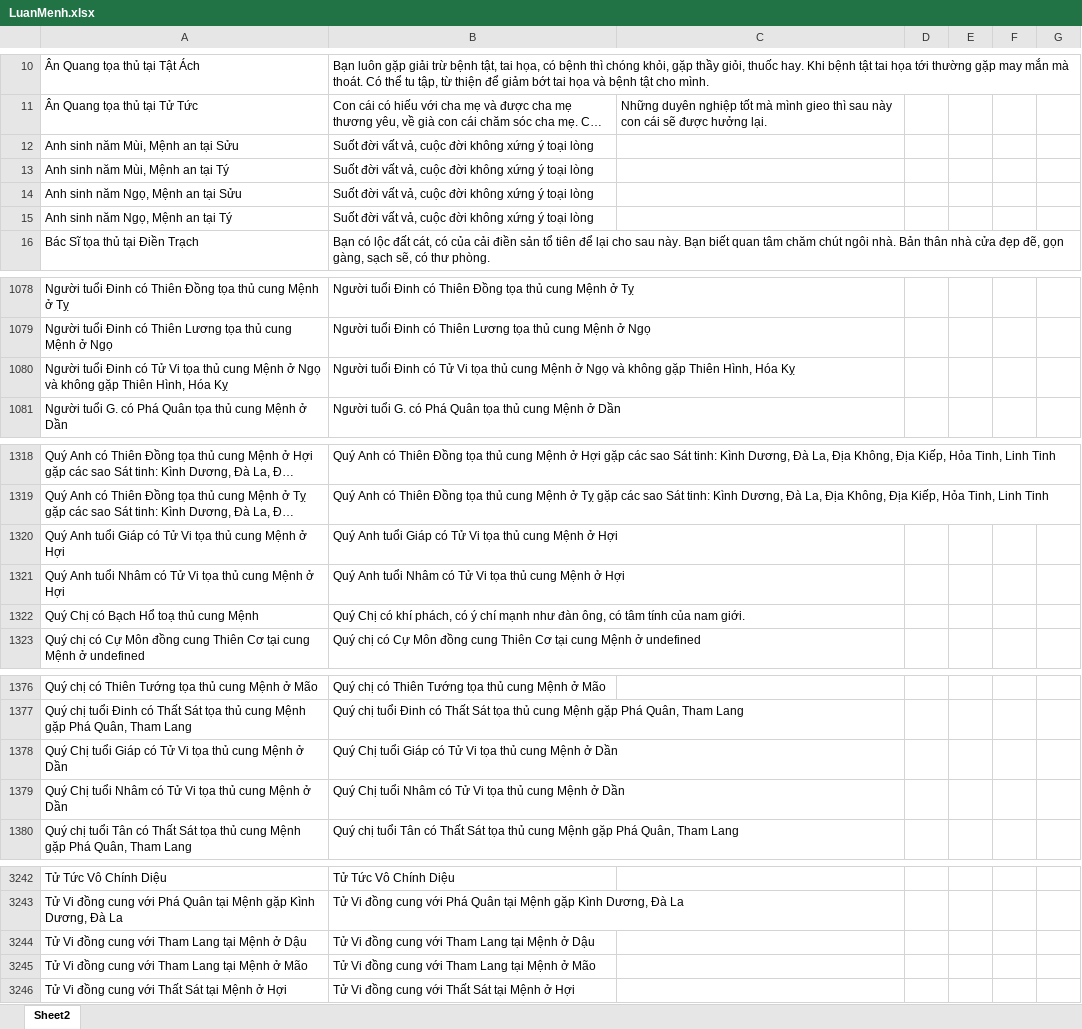
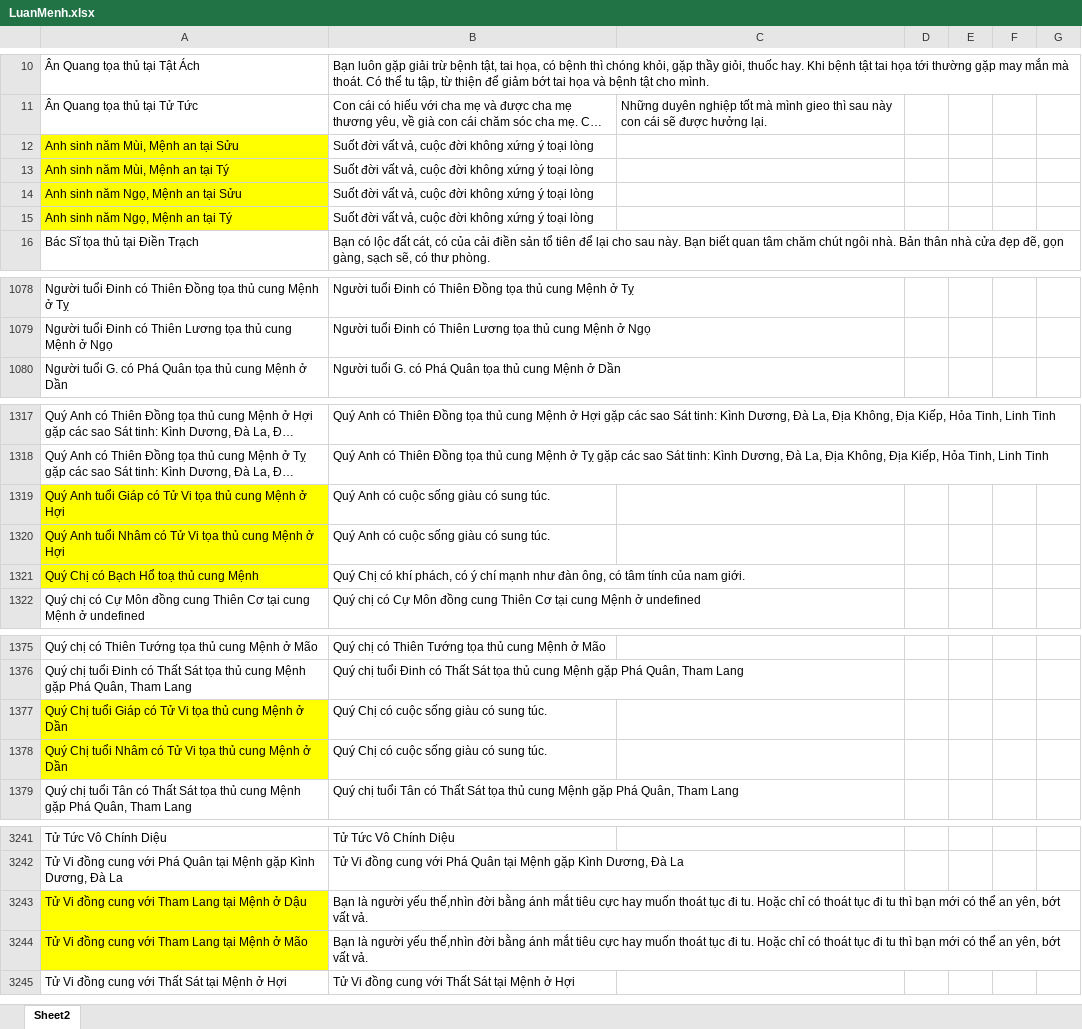
Before and after one commit to Donniehieu/LuanGiaiTuViBacPhai, an Excel workbook: LuanMenh.xlsx, sheet Sheet2, drawn as a sheet; only a part is shown, gaps mark what is left out; long unchanged cells end in …; values as stored, in another font and other column widths than the file's, no borders; conditional formats not drawn; removed rows and columns are numbered as before the commit, all else as after; the diff covers the shown part only; the diff names each change by its address in the sheet, - before the commit and + after, or states it on an @@ line.

Commit message:
Giải luận về Tử vi ở mệnh

```diff
--- a/LuanMenh.xlsx (sheet Sheet2)
+++ b/LuanMenh.xlsx (sheet Sheet2)
-A12:A15 fill: none
+A12:A15 fill: #FFFF00
-row 1080: Người tuổi Đinh có Tử Vi tọa thủ cung Mệnh ở Ngọ và không gặp Thiên Hình, Hóa Kỵ | Người tuổi Đinh có Tử Vi tọa thủ cung Mệnh ở Ngọ và không gặp Thiên Hình, Hóa Kỵ
-A1319:A1321 fill: none
+A1319:A1321 fill: #FFFF00
-B1319: Quý Anh tuổi Giáp có Tử Vi tọa thủ cung Mệnh ở Hợi
+B1319: Quý Anh có cuộc sống giàu có sung túc.
-B1320: Quý Anh tuổi Nhâm có Tử Vi tọa thủ cung Mệnh ở Hợi
+B1320: Quý Anh có cuộc sống giàu có sung túc.
-A1377:A1378 fill: none
+A1377:A1378 fill: #FFFF00
-B1377: Quý Chị tuổi Giáp có Tử Vi tọa thủ cung Mệnh ở Dần
+B1377: Quý Chị có cuộc sống giàu có sung túc.
-B1378: Quý Chị tuổi Nhâm có Tử Vi tọa thủ cung Mệnh ở Dần
+B1378: Quý Chị có cuộc sống giàu có sung túc.
-A3243:A3244 fill: none
+A3243:A3244 fill: #FFFF00
-B3243: Tử Vi đồng cung với Tham Lang tại Mệnh ở Dậu
+B3243: Bạn là người yếu thế,nhìn đời bằng ánh mắt tiêu cực hay muốn thoát tục đi tu. Hoặc chỉ có thoát tục đi tu thì bạn mới có thể an yên, bớt vất vả.
-B3244: Tử Vi đồng cung với Tham Lang tại Mệnh ở Mão
+B3244: Bạn là người yếu thế,nhìn đời bằng ánh mắt tiêu cực hay muốn thoát tục đi tu. Hoặc chỉ có thoát tục đi tu thì bạn mới có thể an yên, bớt vất vả.
```
Also changed, not shown: 5 added rows, 61 edited cells and cell formats elsewhere in this sheet, 13 other files.
